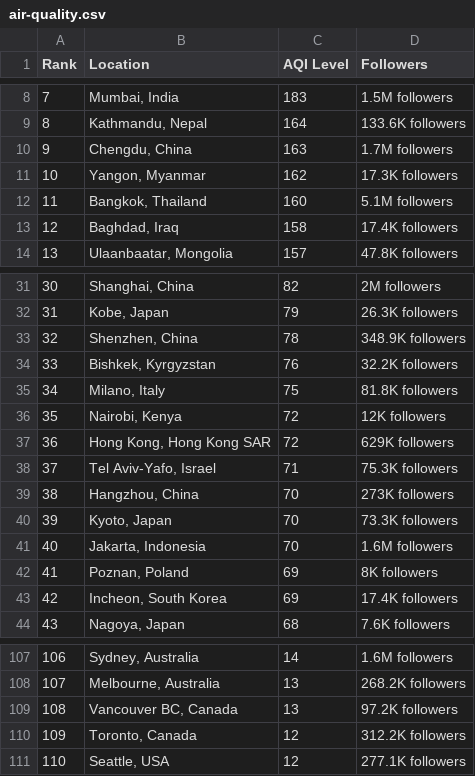
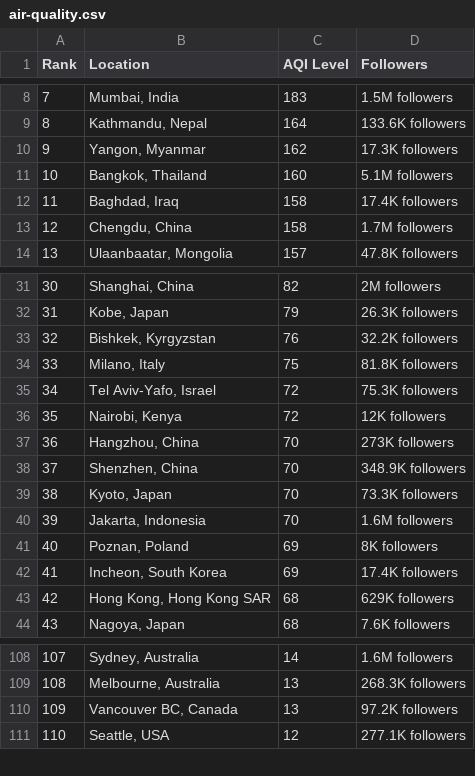
Before and after one commit to dipunew/Most-Polluted-Cities-in-The-World, a CSV file: air-quality.csv, drawn as a sheet; only a part is shown, gaps mark what is left out; removed rows and columns are numbered as before the commit, all else as after; the diff covers the shown part only; the diff names each change by its address in the sheet, - before the commit and + after, or states it on an @@ line.

```diff
--- a/air-quality.csv
+++ b/air-quality.csv
-row 10: 9 | Chengdu, China | 163 | 1.7M followers
@@ column A (Rank) renumbered between rows 10 and 110 @@
+row 13: 12 | Chengdu, China | 158 | 1.7M followers
-row 33: 32 | Shenzhen, China | 78 | 348.9K followers
+row 35: 34 | Tel Aviv-Yafo, Israel | 72 | 75.3K followers
-row 37: 36 | Hong Kong, Hong Kong SAR | 72 | 629K followers
-row 38: 37 | Tel Aviv-Yafo, Israel | 71 | 75.3K followers
+row 38: 37 | Shenzhen, China | 70 | 348.9K followers
+row 43: 42 | Hong Kong, Hong Kong SAR | 68 | 629K followers
-D109 (Followers): 268.2K followers
+D109 (Followers): 268.3K followers
-row 110: 109 | Toronto, Canada | 12 | 312.2K followers
```
Also changed, not shown: 16 added rows, 15 removed rows and 3 edited cells elsewhere in this file.
